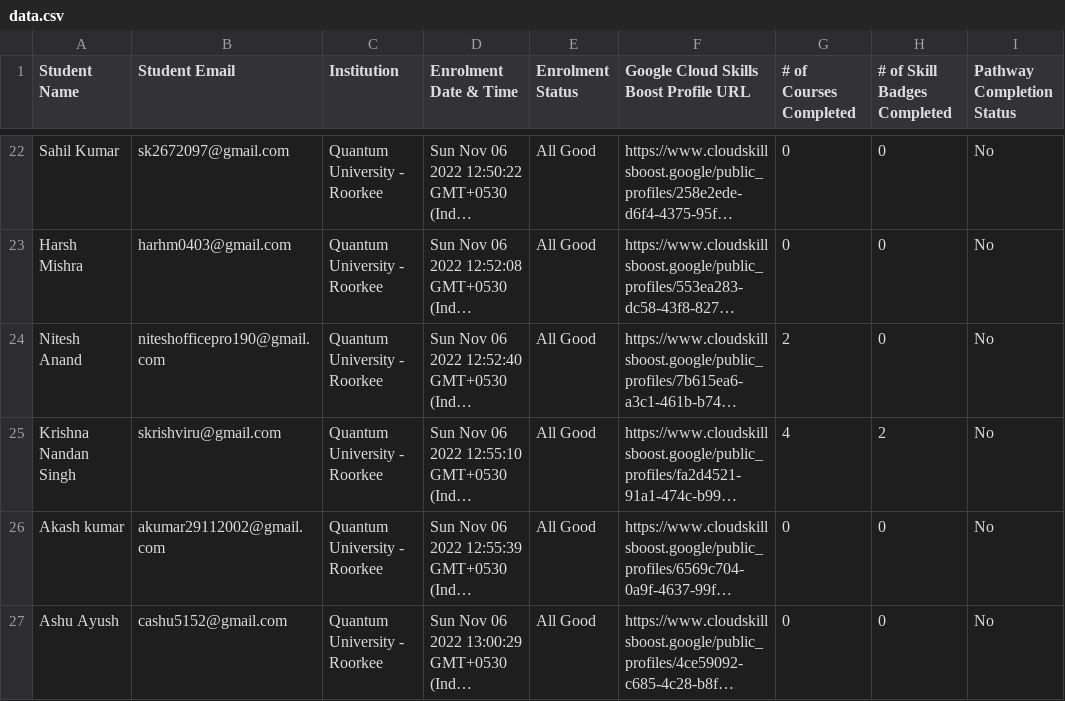
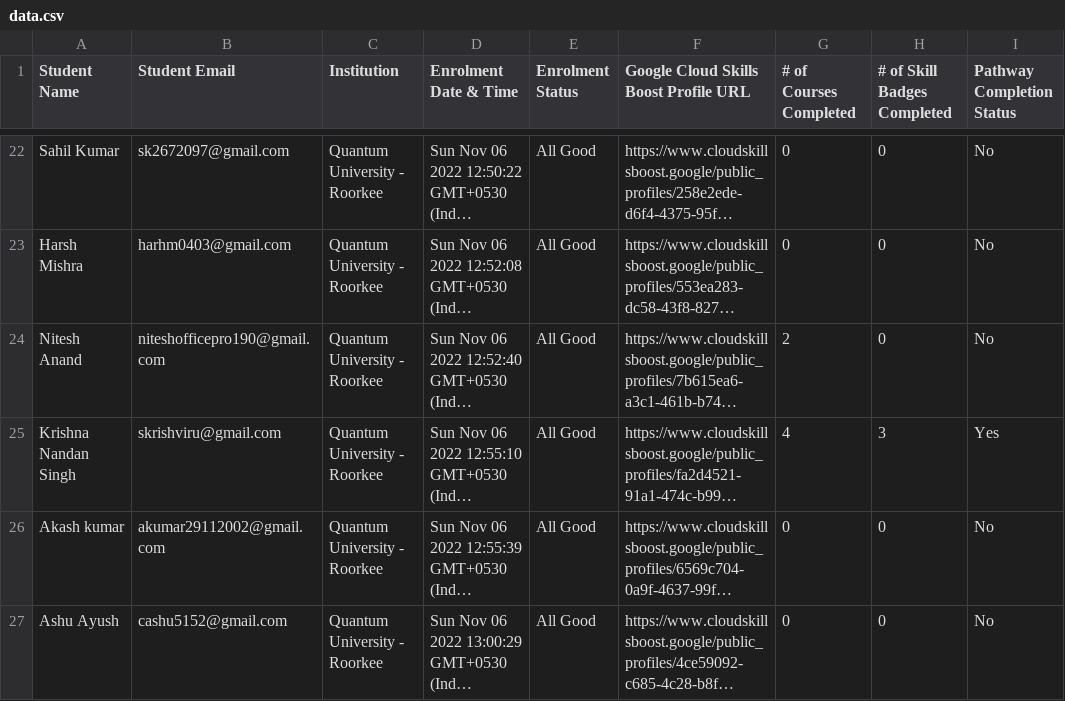
Before and after one commit to GDSC-QU/GCCP-LeaderBoard, a CSV file: data/data.csv, drawn as a sheet; only a part is shown, gaps mark what is left out; long unchanged cells end in …; the diff names each change by its address in the sheet, - before the commit and + after, or states it on an @@ line.

Commit message:
03Jan

```diff
--- a/data/data.csv
+++ b/data/data.csv
-H25 (# of Skill Badges Completed): 2
+H25 (# of Skill Badges Completed): 3
-I25 (Pathway Completion Status): No
+I25 (Pathway Completion Status): Yes
```
